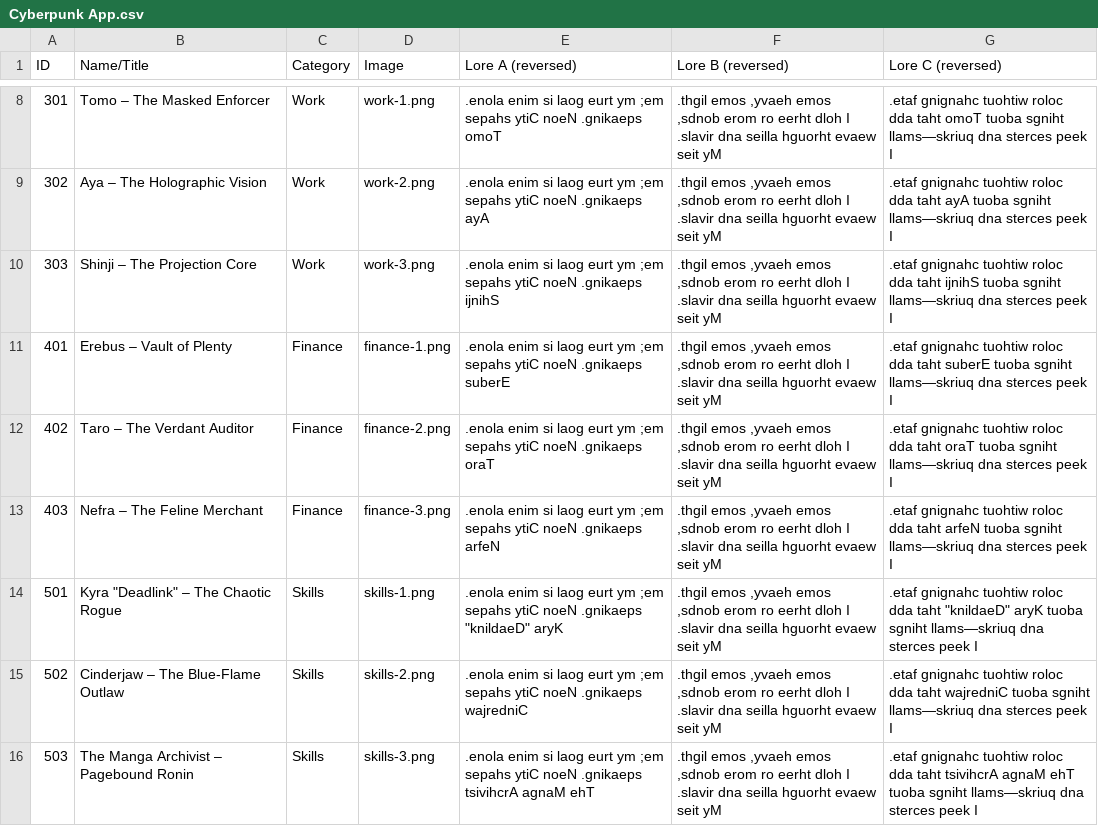
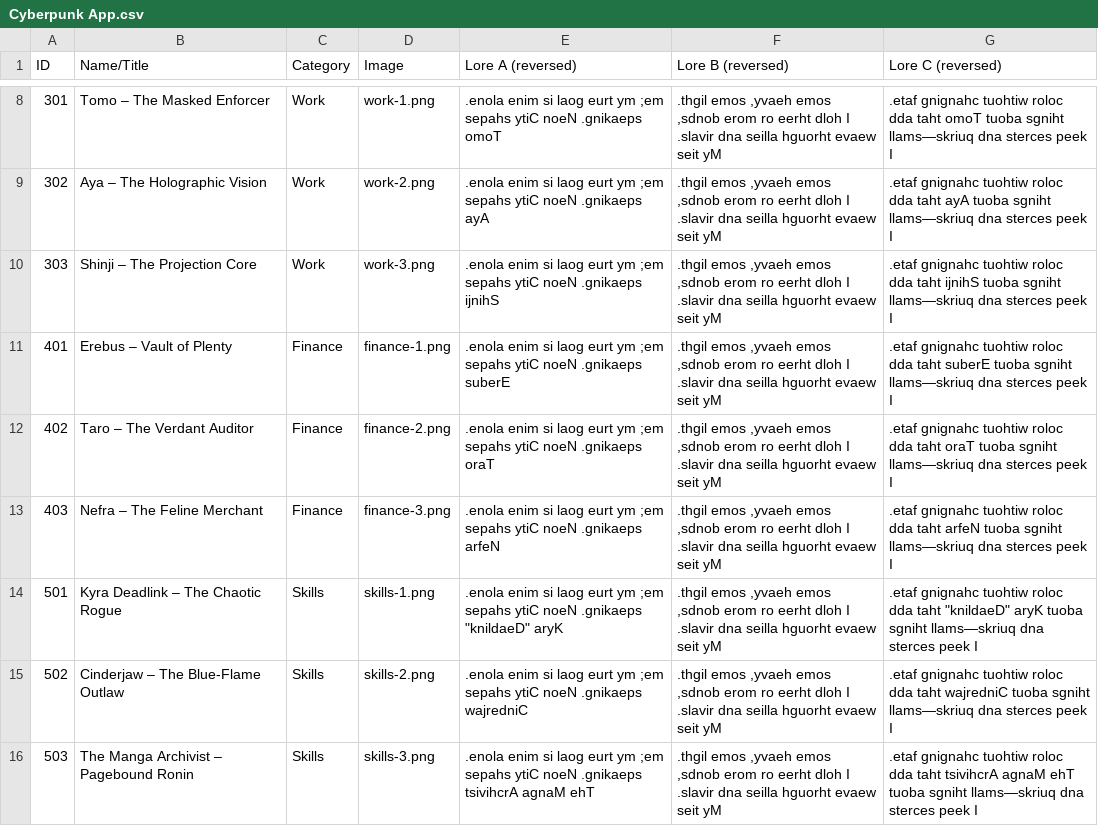
Before and after one commit to dzammit22/NEONTASKS, a CSV file: assets/Cyberpunk App.csv, drawn as a sheet; only a part is shown, gaps mark what is left out.

Commit message:
Update Cyberpunk App.csv

```diff
--- a/assets/Cyberpunk App.csv
+++ b/assets/Cyberpunk App.csv
@@ -13,3 +13,3 @@ ID,Name/Title,Category,Image,Lore A (reversed),Lore B (reversed),Lore C (reverse
 403,Nefra – The Feline Merchant,Finance,finance-3.png,.enola enim si laog eurt ym ;em sepahs ytiC noeN .gnikaeps arfeN,".thgil emos ,yvaeh emos ,sdnob erom ro eerht dloh I .slavir dna seilla hguorht evaew seit yM",.etaf gnignahc tuohtiw roloc dda taht arfeN tuoba sgniht llams—skriuq dna sterces peek I
-501,Kyra "Deadlink" – The Chaotic Rogue,Skills,skills-1.png,.enola enim si laog eurt ym ;em sepahs ytiC noeN .gnikaeps "knildaeD" aryK,".thgil emos ,yvaeh emos ,sdnob erom ro eerht dloh I .slavir dna seilla hguorht evaew seit yM",.etaf gnignahc tuohtiw roloc dda taht "knildaeD" aryK tuoba sgniht llams—skriuq dna sterces peek I
+501,Kyra Deadlink – The Chaotic Rogue,Skills,skills-1.png,.enola enim si laog eurt ym ;em sepahs ytiC noeN .gnikaeps "knildaeD" aryK,".thgil emos ,yvaeh emos ,sdnob erom ro eerht dloh I .slavir dna seilla hguorht evaew seit yM",.etaf gnignahc tuohtiw roloc dda taht "knildaeD" aryK tuoba sgniht llams—skriuq dna sterces peek I
 502,Cinderjaw – The Blue-Flame Outlaw,Skills,skills-2.png,.enola enim si laog eurt ym ;em sepahs ytiC noeN .gnikaeps wajredniC,".thgil emos ,yvaeh emos ,sdnob erom ro eerht dloh I .slavir dna seilla hguorht evaew seit yM",.etaf gnignahc tuohtiw roloc dda taht wajredniC tuoba sgniht llams—skriuq dna sterces peek I
```
